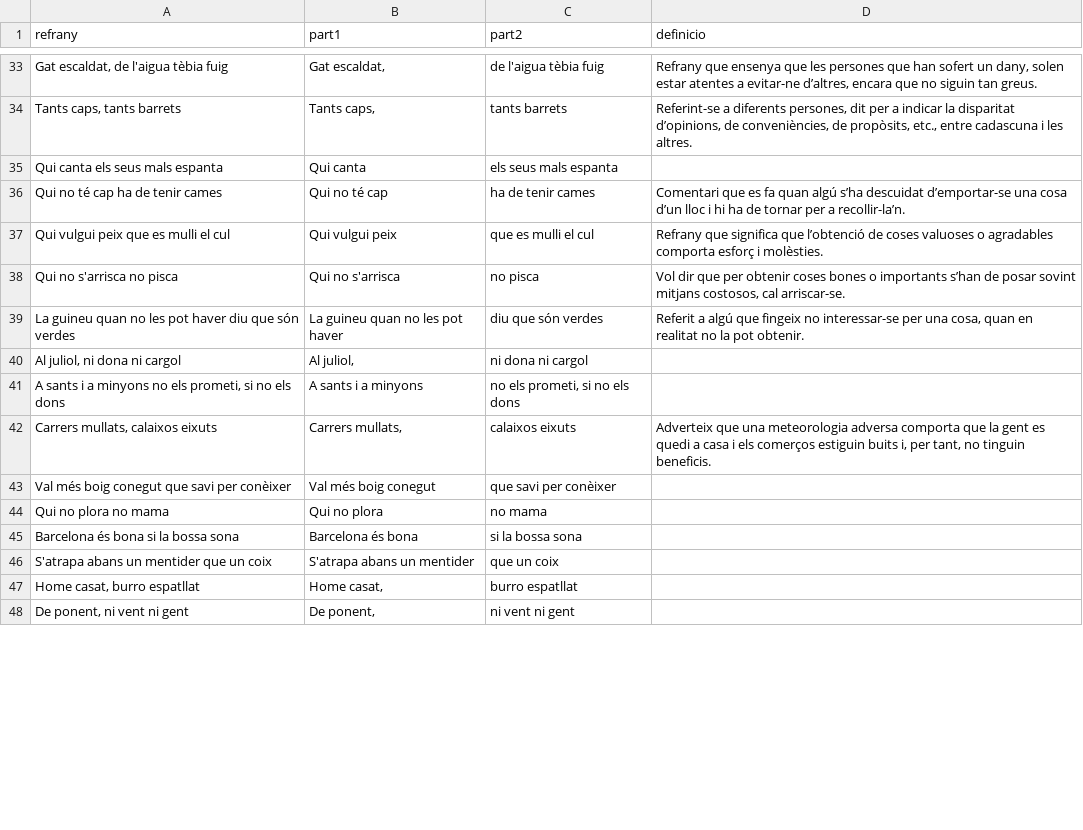
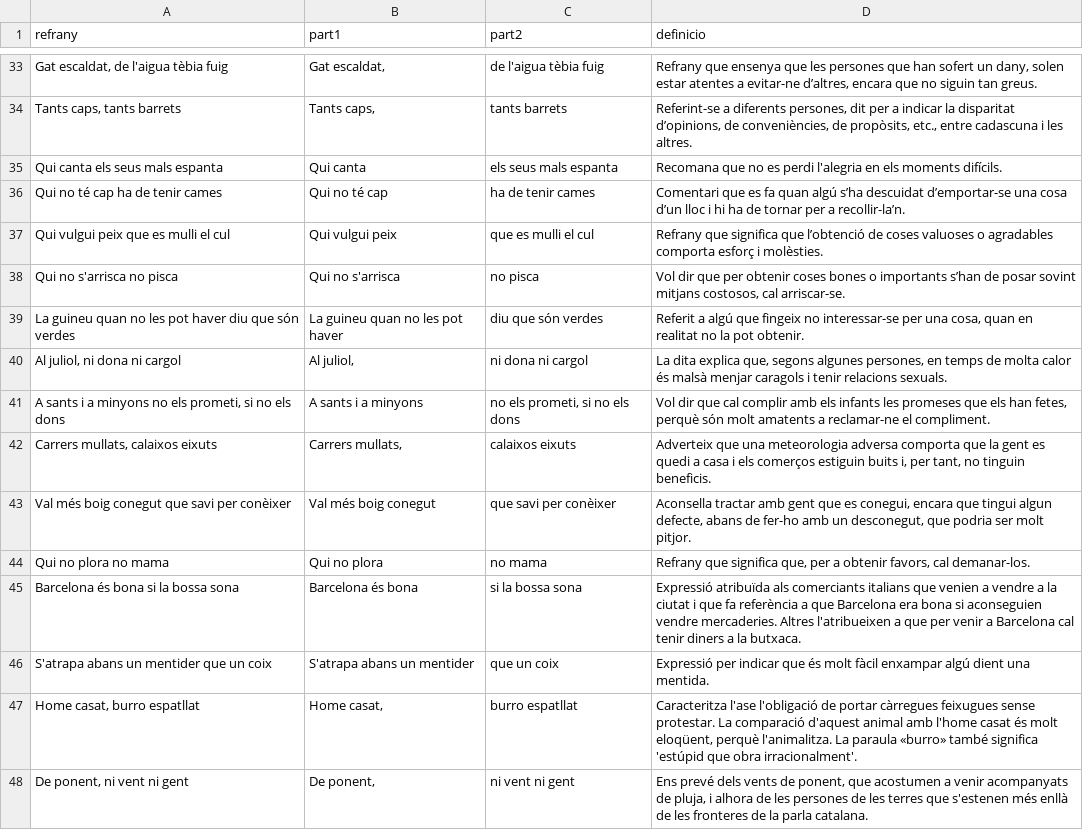
Before and after one commit to jordipuig37/refranys-dos, a CSV file: refranys.csv, drawn as a sheet; only a part is shown, gaps mark what is left out; the diff covers the shown part only.

Commit message:
Afegint mes definicions i fonts

```diff
--- a/refranys.csv
+++ b/refranys.csv
@@ -34,3 +34,3 @@
 "Tants caps, tants barrets","Tants caps,","tants barrets","Referint-se a diferents persones, dit per a indicar la disparitat d’opinions, de conveniències, de propòsits, etc., entre cadascuna i les altres."
-"Qui canta els seus mals espanta","Qui canta","els seus mals espanta",""
+"Qui canta els seus mals espanta","Qui canta","els seus mals espanta","Recomana que no es perdi l'alegria en els moments difícils."
 "Qui no té cap ha de tenir cames","Qui no té cap","ha de tenir cames","Comentari que es fa quan algú s’ha descuidat d’emportar-se una cosa d’un lloc i hi ha de tornar per a recollir-la’n."
@@ -39,10 +39,10 @@
 "La guineu quan no les pot haver diu que són verdes","La guineu quan no les pot haver","diu que són verdes","Referit a algú que fingeix no interessar-se per una cosa, quan en realitat no la pot obtenir."
-"Al juliol, ni dona ni cargol","Al juliol,","ni dona ni cargol",""
-"A sants i a minyons no els prometi, si no els dons","A sants i a minyons","no els prometi, si no els dons",""
+"Al juliol, ni dona ni cargol","Al juliol,","ni dona ni cargol"," La dita explica que, segons algunes persones, en temps de molta calor és malsà menjar caragols i tenir relacions sexuals."
+"A sants i a minyons no els prometi, si no els dons","A sants i a minyons","no els prometi, si no els dons","Vol dir que cal complir amb els infants les promeses que els han fetes, perquè són molt amatents a reclamar-ne el compliment."
 "Carrers mullats, calaixos eixuts","Carrers mullats,","calaixos eixuts","Adverteix que una meteorologia adversa comporta que la gent es quedi a casa i els comerços estiguin buits i, per tant, no tinguin beneficis."
-"Val més boig conegut que savi per conèixer","Val més boig conegut","que savi per conèixer",""
-"Qui no plora no mama","Qui no plora","no mama",""
-"Barcelona és bona si la bossa sona","Barcelona és bona","si la bossa sona",""
-"S'atrapa abans un mentider que un coix","S'atrapa abans un mentider","que un coix",""
-"Home casat, burro espatllat","Home casat,","burro espatllat",""
-"De ponent, ni vent ni gent","De ponent,","ni vent ni gent",""
+"Val més boig conegut que savi per conèixer","Val més boig conegut","que savi per conèixer","Aconsella tractar amb gent que es conegui, encara que tingui algun defecte, abans de fer-ho amb un desconegut, que podria ser molt pitjor."
+"Qui no plora no mama","Qui no plora","no mama","Refrany que significa que, per a obtenir favors, cal demanar-los."
+"Barcelona és bona si la bossa sona","Barcelona és bona","si la bossa sona","Expressió atribuïda als comerciants italians que venien a vendre a la ciutat i que fa referència a que Barcelona era bona si aconseguien vendre mercaderies. Altres l'atribueixen a que per venir a Barcelona cal tenir diners a la butxaca."
+"S'atrapa abans un mentider que un coix","S'atrapa abans un mentider","que un coix","Expressió per indicar que és molt fàcil enxampar algú dient una mentida."
+"Home casat, burro espatllat","Home casat,","burro espatllat","Caracteritza l'ase l'obligació de portar càrregues feixugues sense protestar. La comparació d'aquest animal amb l'home casat és molt eloqüent, perquè l'animalitza. La paraula «burro» també significa 'estúpid que obra irracionalment'."
+"De ponent, ni vent ni gent","De ponent,","ni vent ni gent","Ens prevé dels vents de ponent, que acostumen a venir acompanyats de pluja, i alhora de les persones de les terres que s'estenen més enllà de les fronteres de la parla catalana."
```
Also changed, not shown: 16 edited cells elsewhere in this file, 1 other file.
